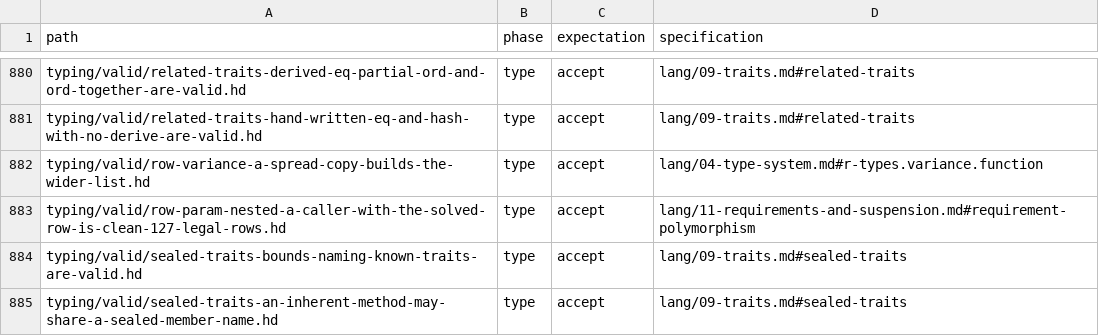
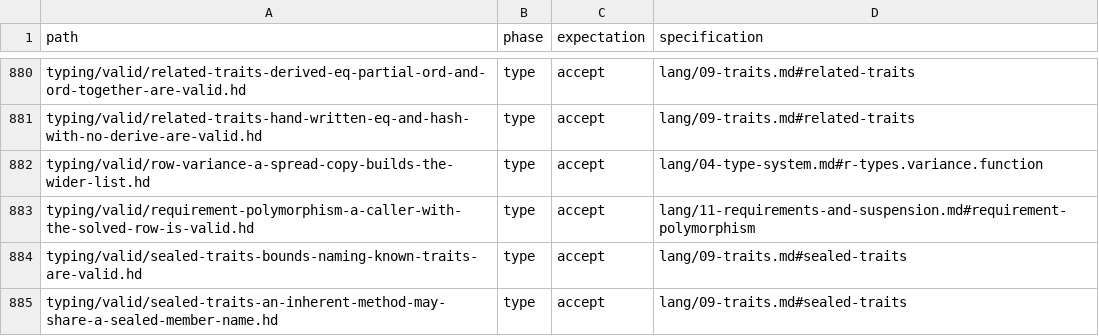
Before and after one commit to HerringtonDarkholme/hd-lang, a TSV file: spec/conformance/cases.tsv, drawn as a sheet; only a part is shown, gaps mark what is left out.

```diff
--- a/spec/conformance/cases.tsv
+++ b/spec/conformance/cases.tsv
@@ -882,3 +882,3 @@ typing/valid/related-traits-hand-written-eq-and-hash-with-no-derive-are-valid.hd
 typing/valid/row-variance-a-spread-copy-builds-the-wider-list.hd	type	accept	lang/04-type-system.md#r-types.variance.function
-typing/valid/row-param-nested-a-caller-with-the-solved-row-is-clean-127-legal-rows.hd	type	accept	lang/11-requirements-and-suspension.md#requirement-polymorphism
+typing/valid/requirement-polymorphism-a-caller-with-the-solved-row-is-valid.hd	type	accept	lang/11-requirements-and-suspension.md#requirement-polymorphism
 typing/valid/sealed-traits-bounds-naming-known-traits-are-valid.hd	type	accept	lang/09-traits.md#sealed-traits
```
Also changed, not shown: 1 other file.
